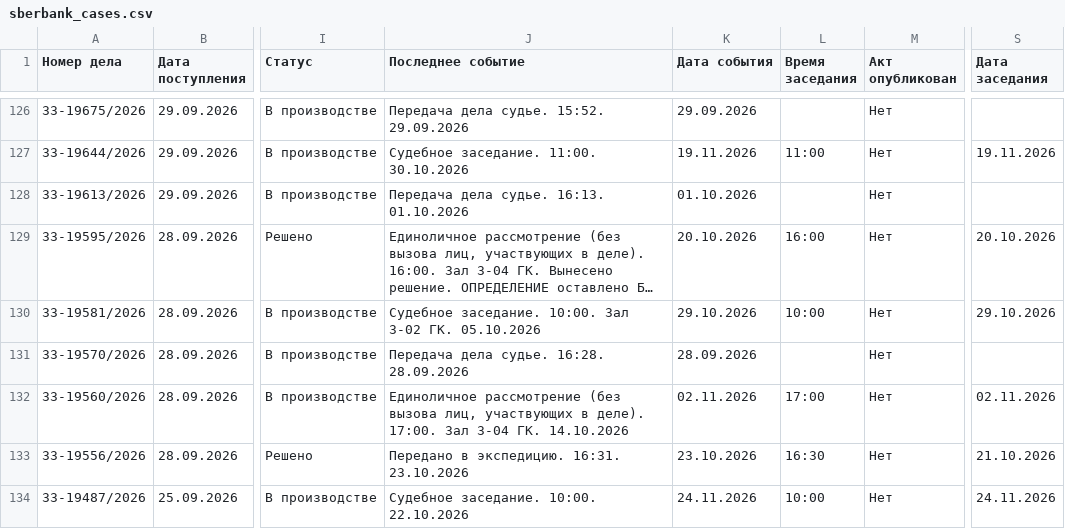
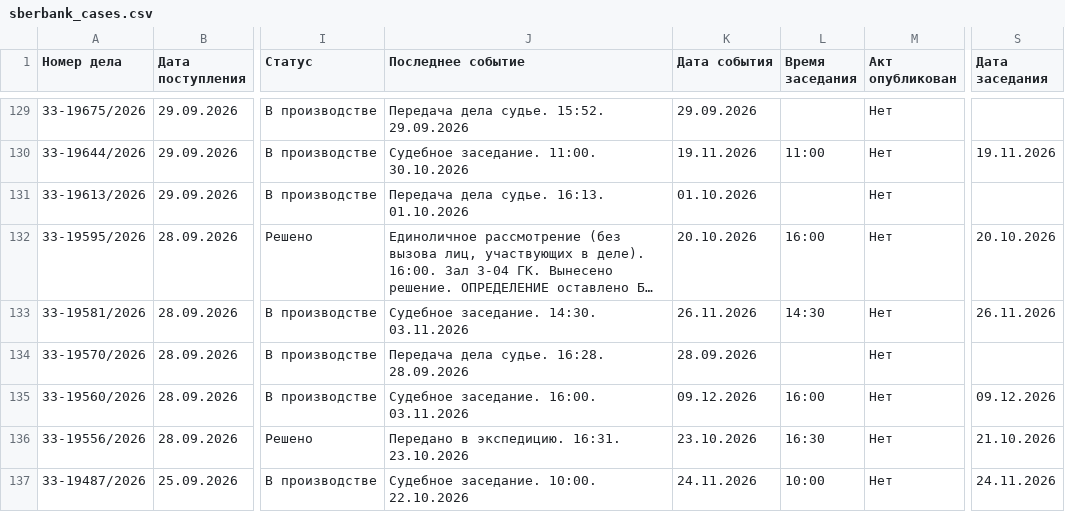
Before and after one commit to SelivanovAS/dashboard-bashkortostan, a CSV file: data/sberbank_cases.csv, drawn as a sheet; only a part is shown, gaps mark what is left out; long unchanged cells end in …; addresses are those after the commit; the diff covers the shown part only; the diff names each change by its address in the sheet, - before the commit and + after, or states it on an @@ line.

```diff
--- a/data/sberbank_cases.csv
+++ b/data/sberbank_cases.csv
-J133 (Последнее событие): Судебное заседание. 10:00. Зал 3-02 ГК. 05.10.2026
+J133 (Последнее событие): Судебное заседание. 14:30. 03.11.2026
-K133 (Дата события): 29.10.2026
+K133 (Дата события): 26.11.2026
-L133 (Время заседания): 10:00
+L133 (Время заседания): 14:30
-S133 (Дата заседания): 29.10.2026
+S133 (Дата заседания): 26.11.2026
-J135 (Последнее событие): Единоличное рассмотрение (без вызова лиц, участвующих в деле). 17:00. Зал 3-04 ГК. 14.10.2026
+J135 (Последнее событие): Судебное заседание. 16:00. 03.11.2026
-K135 (Дата события): 02.11.2026
+K135 (Дата события): 09.12.2026
-L135 (Время заседания): 17:00
+L135 (Время заседания): 16:00
-S135 (Дата заседания): 02.11.2026
+S135 (Дата заседания): 09.12.2026
```
Also changed, not shown: 3 added rows, 1 removed row and 75 edited cells elsewhere in this file, data/sberbank_cases_archive.csv, 11 other files.
